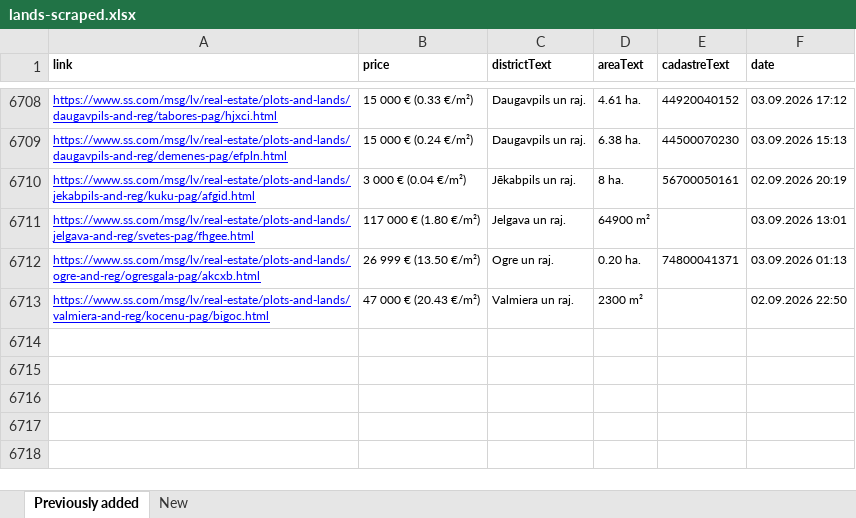
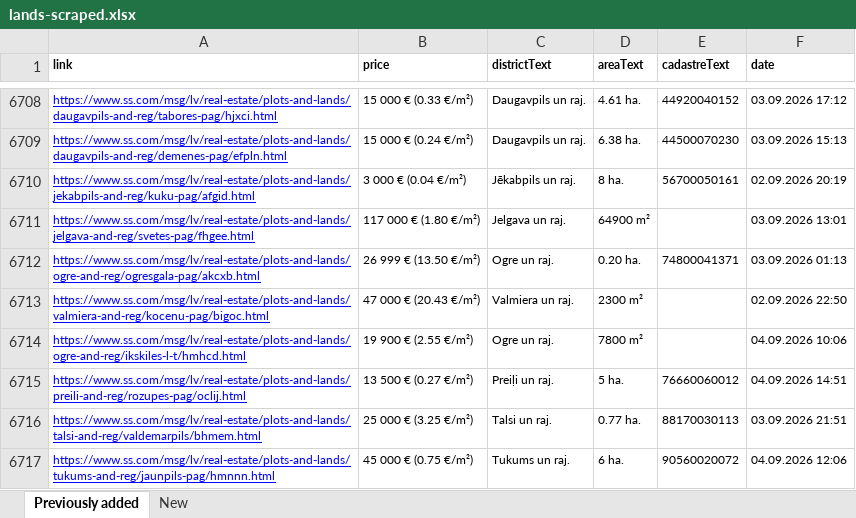
Before and after one commit to Martins-K/forest_land_scraper, an Excel workbook: lands-scraped.xlsx, sheet Previously added, drawn as a sheet; only a part is shown, gaps mark what is left out; values as stored, in another font and other column widths than the file's, no borders; the diff names each change by its address in the sheet, - before the commit and + after, or states it on an @@ line.

```diff
--- a/lands-scraped.xlsx (sheet Previously added)
+++ b/lands-scraped.xlsx (sheet Previously added)
+row 6714: https://www.ss.com/msg/lv/real-estate/plots-and-lands/ogre-and-reg/ikskiles-l-t/hmhcd.html | 19 900 € (2.55 €/m²) | Ogre un raj. | 7800 m² |  | 04.09.2026 10:06
+row 6715: https://www.ss.com/msg/lv/real-estate/plots-and-lands/preili-and-reg/rozupes-pag/oclij.html | 13 500 € (0.27 €/m²) | Preiļi un raj. | 5 ha. | 76660060012 | 04.09.2026 14:51
+row 6716: https://www.ss.com/msg/lv/real-estate/plots-and-lands/talsi-and-reg/valdemarpils/bhmem.html | 25 000 € (3.25 €/m²) | Talsi un raj. | 0.77 ha. | 88170030113 | 03.09.2026 21:51
+row 6717: https://www.ss.com/msg/lv/real-estate/plots-and-lands/tukums-and-reg/jaunpils-pag/hmnnn.html | 45 000 € (0.75 €/m²) | Tukums un raj. | 6 ha. | 90560020072 | 04.09.2026 12:06
```
Also changed, not shown: sheet New.
